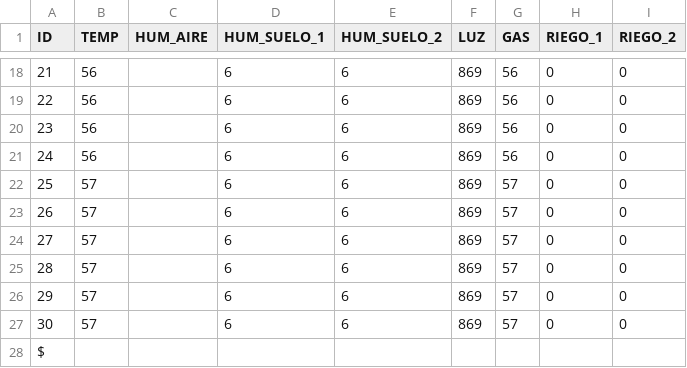
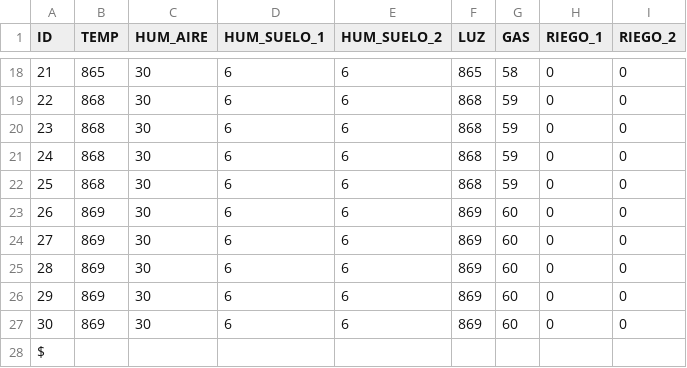
Before and after one commit to angelcard132/ARQUI1V1S_G9, a CSV file: Proyecto 2/Backend/arm64/arm64p1/lecturas.csv, drawn as a sheet; only a part is shown, gaps mark what is left out; the diff covers the shown part only.

```diff
--- a/Proyecto 2/Backend/arm64/arm64p1/lecturas.csv
+++ b/Proyecto 2/Backend/arm64/arm64p1/lecturas.csv
@@ -18,11 +18,11 @@ ID,TEMP,HUM_AIRE,HUM_SUELO_1,HUM_SUELO_2,LUZ,GAS,RIEGO_1,RIEGO_2
-21,56,,6,6,869,56,0,0
-22,56,,6,6,869,56,0,0
-23,56,,6,6,869,56,0,0
-24,56,,6,6,869,56,0,0
-25,57,,6,6,869,57,0,0
-26,57,,6,6,869,57,0,0
-27,57,,6,6,869,57,0,0
-28,57,,6,6,869,57,0,0
-29,57,,6,6,869,57,0,0
-30,57,,6,6,869,57,0,0
+21,865,30,6,6,865,58,0,0
+22,868,30,6,6,868,59,0,0
+23,868,30,6,6,868,59,0,0
+24,868,30,6,6,868,59,0,0
+25,868,30,6,6,868,59,0,0
+26,869,30,6,6,869,60,0,0
+27,869,30,6,6,869,60,0,0
+28,869,30,6,6,869,60,0,0
+29,869,30,6,6,869,60,0,0
+30,869,30,6,6,869,60,0,0
 $
```
Also changed, not shown: 91 edited cells elsewhere in this file, Proyecto 2/Backend/lecturas.csv, 19 other files.
